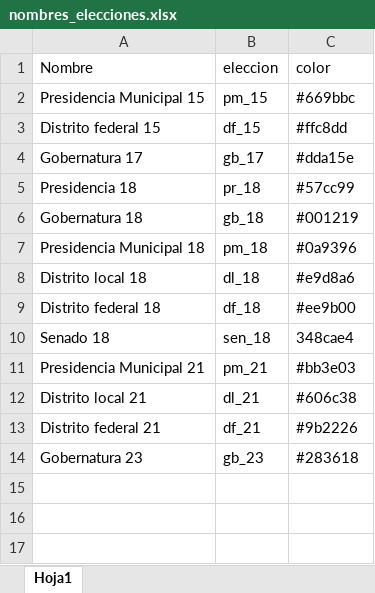
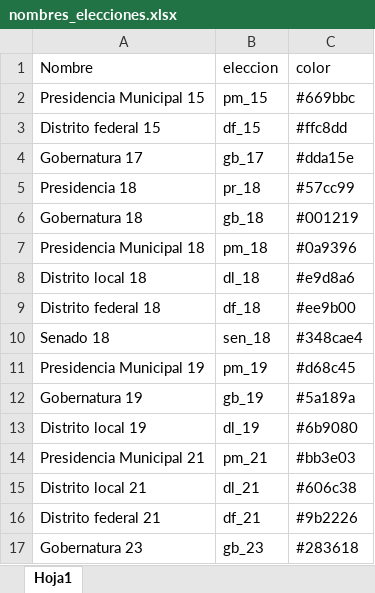
Before and after one commit to rafa0823/aelectoral2, an Excel workbook: data-raw/nombres_elecciones.xlsx, sheet Hoja1, drawn as a sheet; values as stored, in another font and other column widths than the file's, no borders; the diff names each change by its address in the sheet, - before the commit and + after, or states it on an @@ line.

Commit message:
Inclusión de nuevos nombre de elecciones

```diff
--- a/data-raw/nombres_elecciones.xlsx (sheet Hoja1)
+++ b/data-raw/nombres_elecciones.xlsx (sheet Hoja1)
-C10 (color): 348cae4
+C10 (color): #348cae4
+row 11: Presidencia Municipal 19 | pm_19 | #d68c45
+row 12: Gobernatura 19 | gb_19 | #5a189a
+row 13: Distrito local 19 | dl_19 | #6b9080
```
Also changed, not shown: 1 other file.
